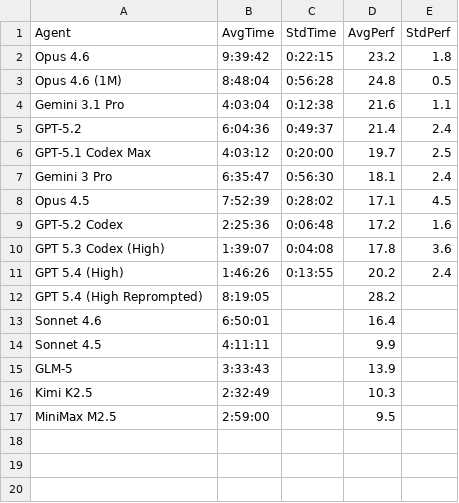
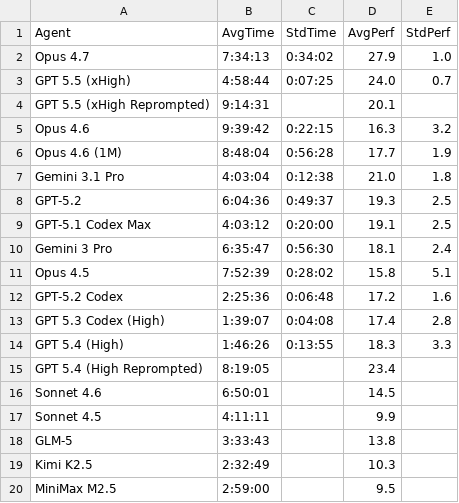
Before and after one commit to aisa-group/posttrainbench-website, a CSV file: paper-plots/data/fig2_time_vs_performance.csv, drawn as a sheet.

Commit message:
update data with new judge (post icml)

```diff
--- a/paper-plots/data/fig2_time_vs_performance.csv
+++ b/paper-plots/data/fig2_time_vs_performance.csv
@@ -1,16 +1,19 @@
 Agent,AvgTime,StdTime,AvgPerf,StdPerf
-Opus 4.6,9:39:42,0:22:15,23.2,1.8
-Opus 4.6 (1M),8:48:04,0:56:28,24.8,0.5
-Gemini 3.1 Pro,4:03:04,0:12:38,21.6,1.1
-GPT-5.2,6:04:36,0:49:37,21.4,2.4
-GPT-5.1 Codex Max,4:03:12,0:20:00,19.7,2.5
+Opus 4.7,7:34:13,0:34:02,27.9,1.0
+GPT 5.5 (xHigh),4:58:44,0:07:25,24.0,0.7
+GPT 5.5 (xHigh Reprompted),9:14:31,,20.1,
+Opus 4.6,9:39:42,0:22:15,16.3,3.2
+Opus 4.6 (1M),8:48:04,0:56:28,17.7,1.9
+Gemini 3.1 Pro,4:03:04,0:12:38,21.0,1.8
+GPT-5.2,6:04:36,0:49:37,19.3,2.5
+GPT-5.1 Codex Max,4:03:12,0:20:00,19.1,2.5
 Gemini 3 Pro,6:35:47,0:56:30,18.1,2.4
-Opus 4.5,7:52:39,0:28:02,17.1,4.5
+Opus 4.5,7:52:39,0:28:02,15.8,5.1
 GPT-5.2 Codex,2:25:36,0:06:48,17.2,1.6
-GPT 5.3 Codex (High),1:39:07,0:04:08,17.8,3.6
-GPT 5.4 (High),1:46:26,0:13:55,20.2,2.4
-GPT 5.4 (High Reprompted),8:19:05,,28.2,
-Sonnet 4.6,6:50:01,,16.4,
+GPT 5.3 Codex (High),1:39:07,0:04:08,17.4,2.8
+GPT 5.4 (High),1:46:26,0:13:55,18.3,3.3
+GPT 5.4 (High Reprompted),8:19:05,,23.4,
+Sonnet 4.6,6:50:01,,14.5,
 Sonnet 4.5,4:11:11,,9.9,
-GLM-5,3:33:43,,13.9,
+GLM-5,3:33:43,,13.8,
 Kimi K2.5,2:32:49,,10.3,
```
Also changed, not shown: data/aggregated_avg_Opus-4.6-1M.csv, data/aggregated_std_GPT-5.4-High.csv, 36 other files.
